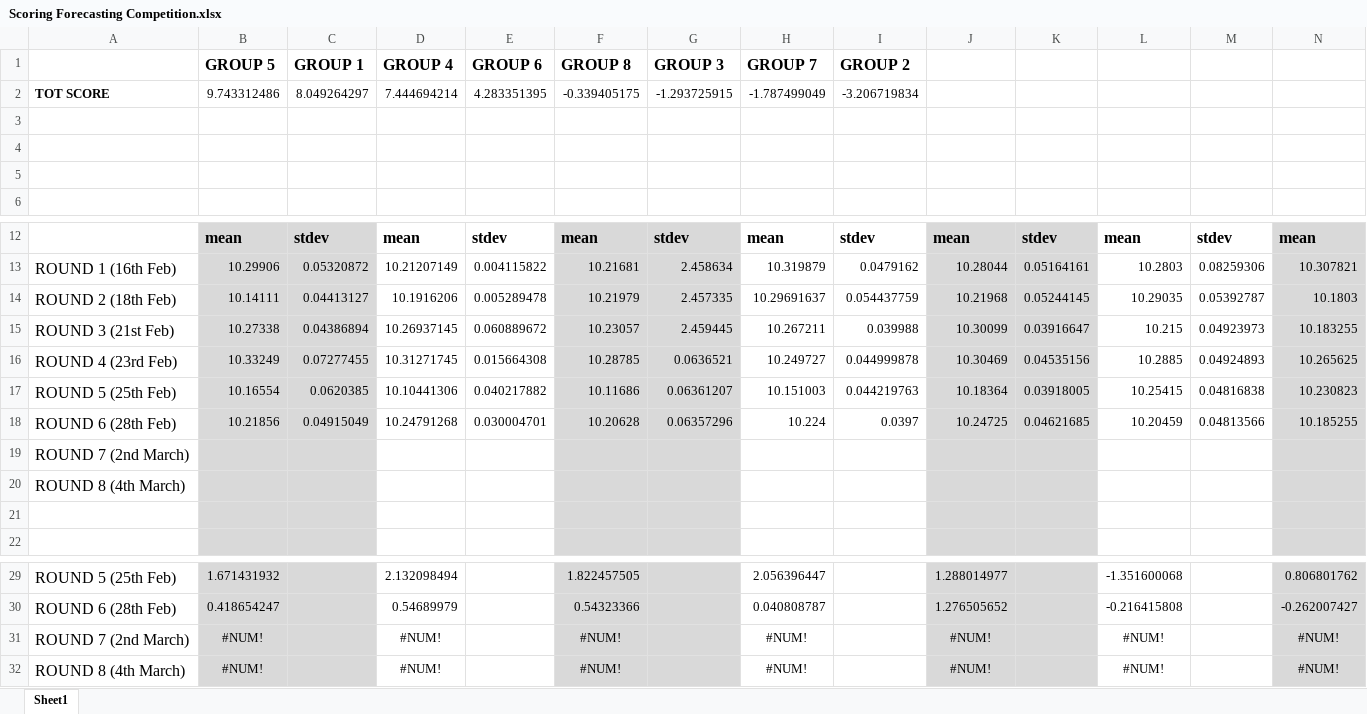
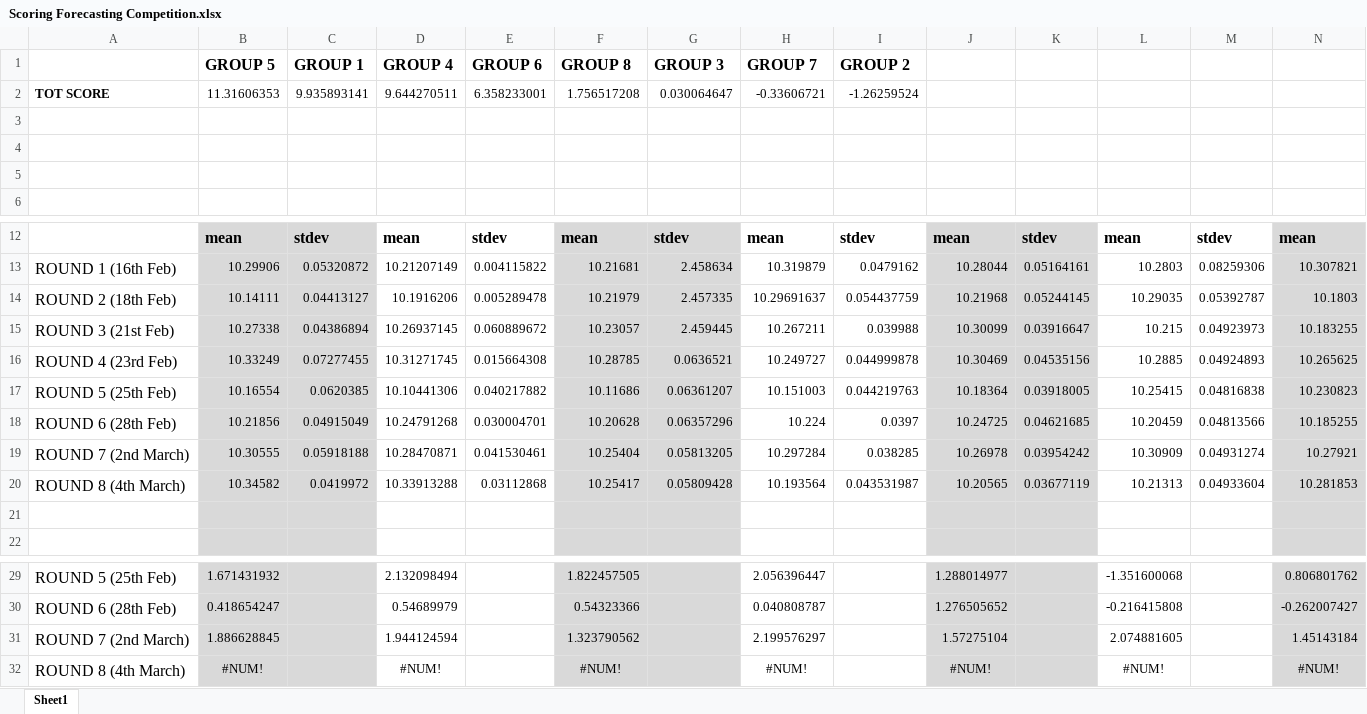
Before and after one commit to niccozagli/Forecasting_Competition, an Excel workbook: Scoring Forecasting Competition.xlsx, sheet Sheet1, drawn as a sheet; only a part is shown, gaps mark what is left out; values as stored, in another font and other column widths than the file's, no borders; removed rows and columns are numbered as before the commit, all else as after; rows hold the shown columns only; the diff names each change by its address in the sheet, - before the commit and + after, or states it on an @@ line.

Commit message:
Second to last Round

```diff
--- a/Scoring Forecasting Competition.xlsx (sheet Sheet1)
+++ b/Scoring Forecasting Competition.xlsx (sheet Sheet1)
-row 2: TOT SCORE | 9.743312486 | 8.049264297 | 7.444694214 | 4.283351395 | -0.339405175 | -1.293725915 | -1.787499049 | -3.206719834
+row 2: TOT SCORE | 11.31606353 | 9.935893141 | 9.644270511 | 6.358233001 | 1.756517208 | 0.030064647 | -0.33606721 | -1.26259524
-row 19: ROUND 7 (2nd March)
-row 20: ROUND 8 (4th March)
+row 19: ROUND 7 (2nd March) | 10.30555 | 0.05918188 | 10.28470871 | 0.041530461 | 10.25404 | 0.05813205 | 10.297284 | 0.038285 | 10.26978 | 0.03954242 | 10.30909 | 0.04931274 | 10.27921
+row 20: ROUND 8 (4th March) | 10.34582 | 0.0419972 | 10.33913288 | 0.03112868 | 10.25417 | 0.05809428 | 10.193564 | 0.043531987 | 10.20565 | 0.03677119 | 10.21313 | 0.04933604 | 10.281853
-row 31: ROUND 7 (2nd March) | #NUM! |  | #NUM! |  | #NUM! |  | #NUM! |  | #NUM! |  | #NUM! |  | #NUM!
+row 31: ROUND 7 (2nd March) | 1.886628845 |  | 1.944124594 |  | 1.323790562 |  | 2.199576297 |  | 1.57275104 |  | 2.074881605 |  | 1.45143184
```
